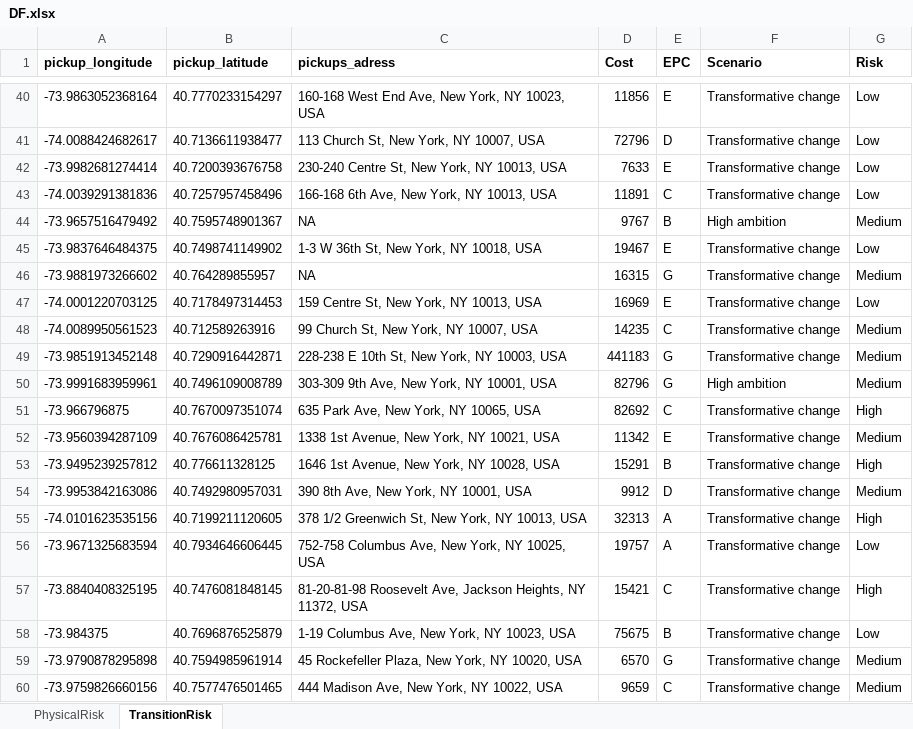
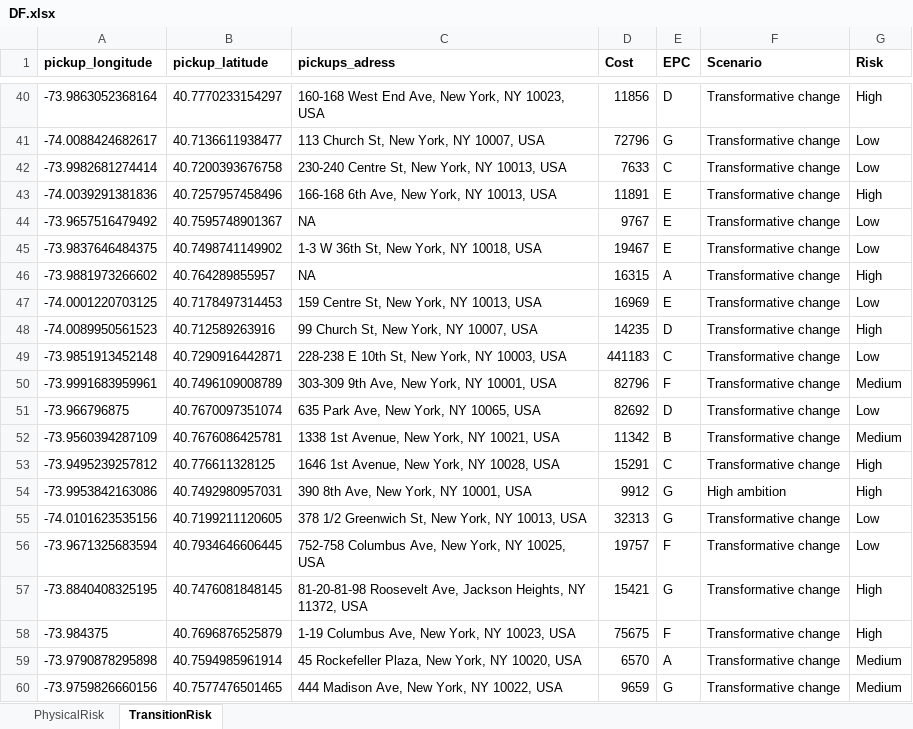
Before and after one commit to AdrianSaati/Climate-Risk, an Excel workbook: DF.xlsx, sheet TransitionRisk, drawn as a sheet; only a part is shown, gaps mark what is left out; values as stored, in another font and other column widths than the file's, no borders; charts and pictures not drawn; the diff covers the shown part only; the diff names each change by its address in the sheet, - before the commit and + after, or states it on an @@ line.

```diff
--- a/DF.xlsx (sheet TransitionRisk)
+++ b/DF.xlsx (sheet TransitionRisk)
-E40 (EPC): E
+E40 (EPC): D
-G40 (Risk): Low
+G40 (Risk): High
-E41 (EPC): D
+E41 (EPC): G
-E42 (EPC): E
+E42 (EPC): C
-E43 (EPC): C
+E43 (EPC): E
-G43 (Risk): Low
+G43 (Risk): High
-E44 (EPC): B
+E44 (EPC): E
-F44 (Scenario): High ambition
+F44 (Scenario): Transformative change
-G44 (Risk): Medium
+G44 (Risk): Low
-E46 (EPC): G
+E46 (EPC): A
-G46 (Risk): Medium
+G46 (Risk): High
-E48 (EPC): C
+E48 (EPC): D
-G48 (Risk): Medium
+G48 (Risk): High
-E49 (EPC): G
+E49 (EPC): C
-G49 (Risk): Medium
+G49 (Risk): Low
-E50 (EPC): G
+E50 (EPC): F
-F50 (Scenario): High ambition
+F50 (Scenario): Transformative change
-E51 (EPC): C
+E51 (EPC): D
-G51 (Risk): High
+G51 (Risk): Low
-E52 (EPC): E
+E52 (EPC): B
-E53 (EPC): B
+E53 (EPC): C
-E54 (EPC): D
+E54 (EPC): G
-F54 (Scenario): Transformative change
+F54 (Scenario): High ambition
-G54 (Risk): Medium
+G54 (Risk): High
-E55 (EPC): A
+E55 (EPC): G
-G55 (Risk): High
+G55 (Risk): Low
-E56 (EPC): A
+E56 (EPC): F
-E57 (EPC): C
+E57 (EPC): G
-E58 (EPC): B
+E58 (EPC): F
-G58 (Risk): Low
+G58 (Risk): High
-E59 (EPC): G
+E59 (EPC): A
-E60 (EPC): C
+E60 (EPC): G
```
Also changed, not shown: 881 edited cells elsewhere in this sheet, sheet PhysicalRisk, 1 other file.
